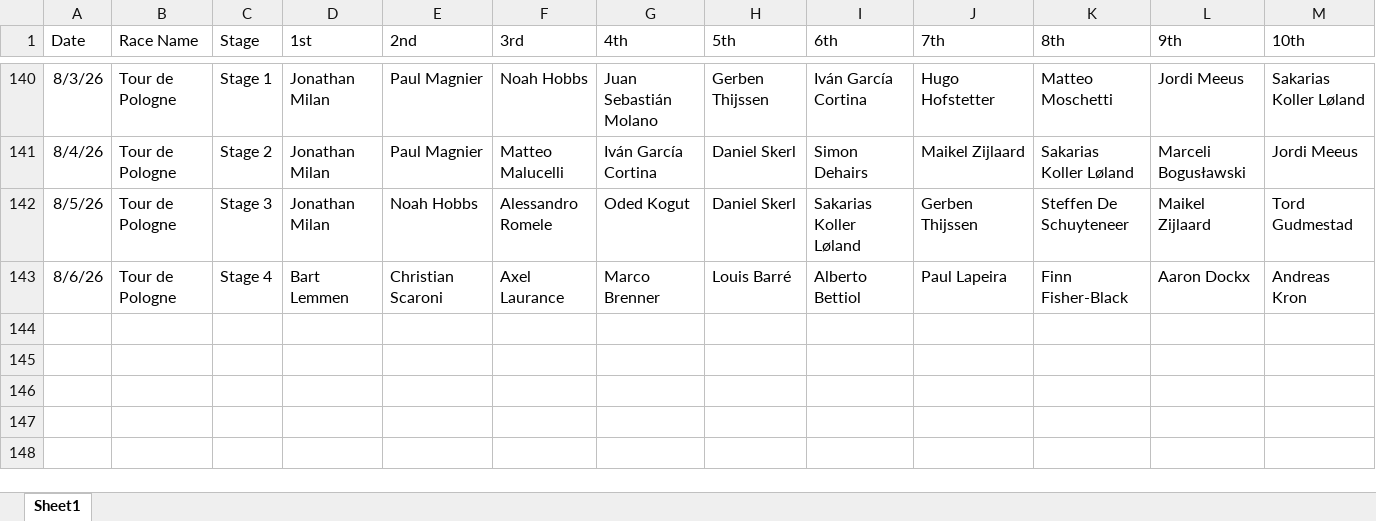
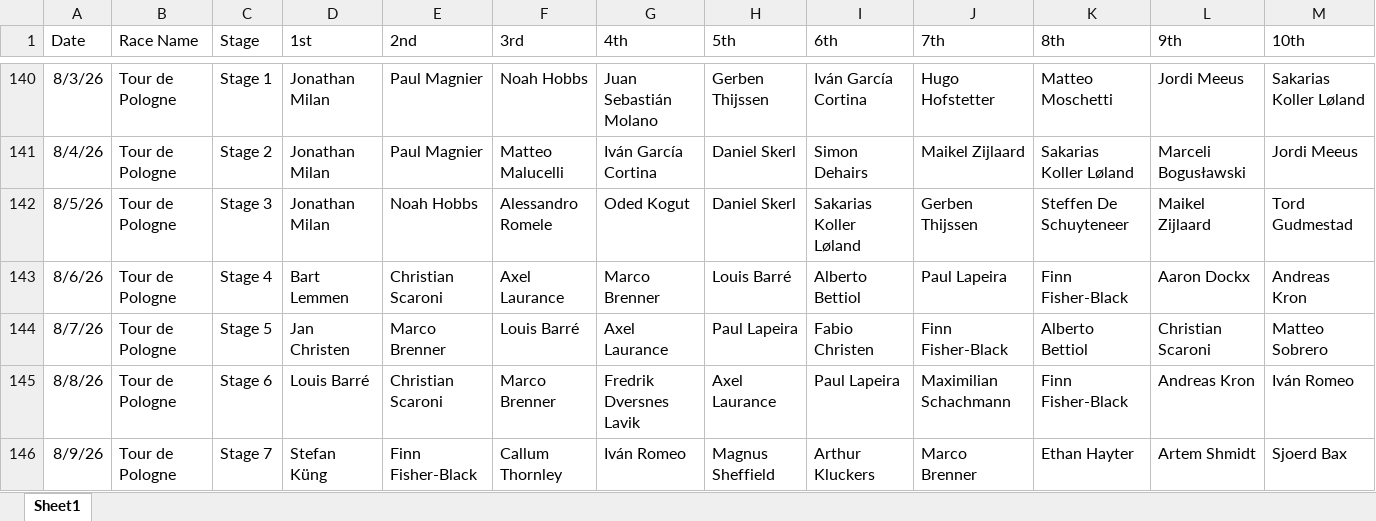
Before and after one commit to danpsh/2026-Fantasy-Cycling, an Excel workbook: annual-results.xlsx, sheet Sheet1, drawn as a sheet; only a part is shown, gaps mark what is left out; values as stored, in another font and other column widths than the file's, no borders; the diff names each change by its address in the sheet, - before the commit and + after, or states it on an @@ line.

Commit message:
Add files via upload

```diff
--- a/annual-results.xlsx (sheet Sheet1)
+++ b/annual-results.xlsx (sheet Sheet1)
+row 144: 8/7/26 | Tour de Pologne | Stage 5 | Jan Christen | Marco Brenner | Louis Barré | Axel Laurance | Paul Lapeira | Fabio Christen | Finn Fisher-Black | Alberto Bettiol | Christian Scaroni | Matteo Sobrero
+row 145: 8/8/26 | Tour de Pologne | Stage 6 | Louis Barré | Christian Scaroni | Marco Brenner | Fredrik Dversnes Lavik | Axel Laurance | Paul Lapeira | Maximilian Schachmann | Finn Fisher-Black | Andreas Kron | Iván Romeo
+row 146: 8/9/26 | Tour de Pologne | Stage 7 | Stefan Küng | Finn Fisher-Black | Callum Thornley | Iván Romeo | Magnus Sheffield | Arthur Kluckers | Marco Brenner | Ethan Hayter | Artem Shmidt | Sjoerd Bax
```
